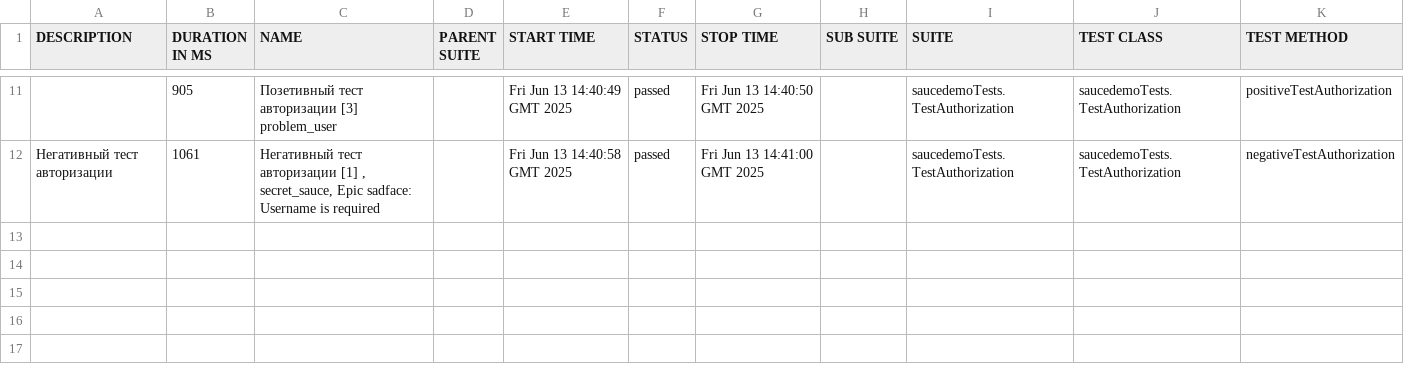
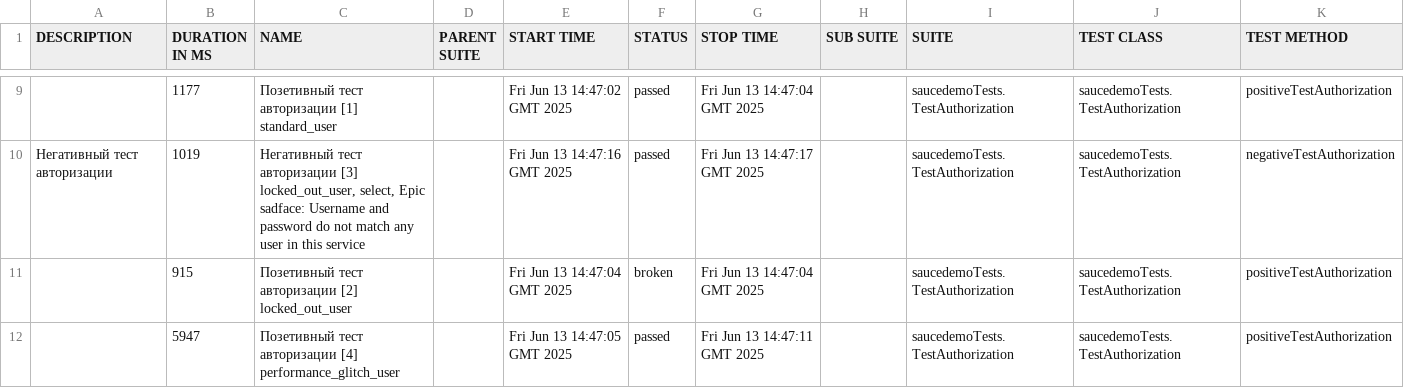
Before and after one commit to TMFZ223/example-page-object-java, a CSV file: allure-report/data/suites.csv, drawn as a sheet; only a part is shown, gaps mark what is left out; the diff covers the shown part only.

```diff
--- a/allure-report/data/suites.csv
+++ b/allure-report/data/suites.csv
@@ -11,2 +9,4 @@
-"","905","Позетивный тест авторизации [3] problem_user","","Fri Jun 13 14:40:49 GMT 2025","passed","Fri Jun 13 14:40:50 GMT 2025","","saucedemoTests.TestAuthorization","saucedemoTests.TestAuthorization","positiveTestAuthorization"
-"Негативный тест авторизации","1061","Негативный тест авторизации [1] , secret_sauce, Epic sadface: Username is required","","Fri Jun 13 14:40:58 GMT 2025","passed","Fri Jun 13 14:41:00 GMT 2025","","saucedemoTests.TestAuthorization","saucedemoTests.TestAuthorization","negativeTestAuthorization"
+"","1177","Позетивный тест авторизации [1] standard_user","","Fri Jun 13 14:47:02 GMT 2025","passed","Fri Jun 13 14:47:04 GMT 2025","","saucedemoTests.TestAuthorization","saucedemoTests.TestAuthorization","positiveTestAuthorization"
+"Негативный тест авторизации","1019","Негативный тест авторизации [3] locked_out_user, select, Epic sadface: Username and password do not match any user in this service","","Fri Jun 13 14:47:16 GMT 2025","passed","Fri Jun 13 14:47:17 GMT 2025","","saucedemoTests.TestAuthorization","saucedemoTests.TestAuthorization","negativeTestAuthorization"
+"","915","Позетивный тест авторизации [2] locked_out_user","","Fri Jun 13 14:47:04 GMT 2025","broken","Fri Jun 13 14:47:04 GMT 2025","","saucedemoTests.TestAuthorization","saucedemoTests.TestAuthorization","positiveTestAuthorization"
+"","5947","Позетивный тест авторизации [4] performance_glitch_user","","Fri Jun 13 14:47:05 GMT 2025","passed","Fri Jun 13 14:47:11 GMT 2025","","saucedemoTests.TestAuthorization","saucedemoTests.TestAuthorization","positiveTestAuthorization"
```
Also changed, not shown: 2 removed rows and 29 edited cells elsewhere in this file, 46 other files.
